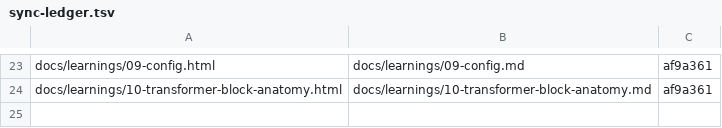
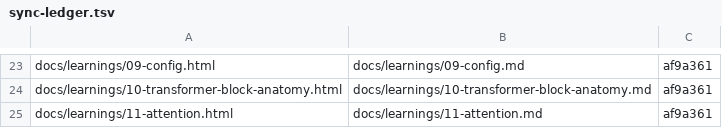
Before and after one commit to curtisalexander/fs, a TSV file: tools/sync-ledger.tsv, drawn as a sheet; only a part is shown, gaps mark what is left out; the diff names each change by its address in the sheet, - before the commit and + after, or states it on an @@ line.

Commit message:
Implement causal attention and document the math
Amp-Thread-ID: https://ampcode.com/threads/T-019fde6e-7ed0-73e8-9486-d6a5c0302676
Co-authored-by: Curtis Alexander <c4lex@yahoo.com>

```diff
--- a/tools/sync-ledger.tsv
+++ b/tools/sync-ledger.tsv
+row 25: docs/learnings/11-attention.html | docs/learnings/11-attention.md | af9a361
```
Also changed, not shown: 9 other files.
